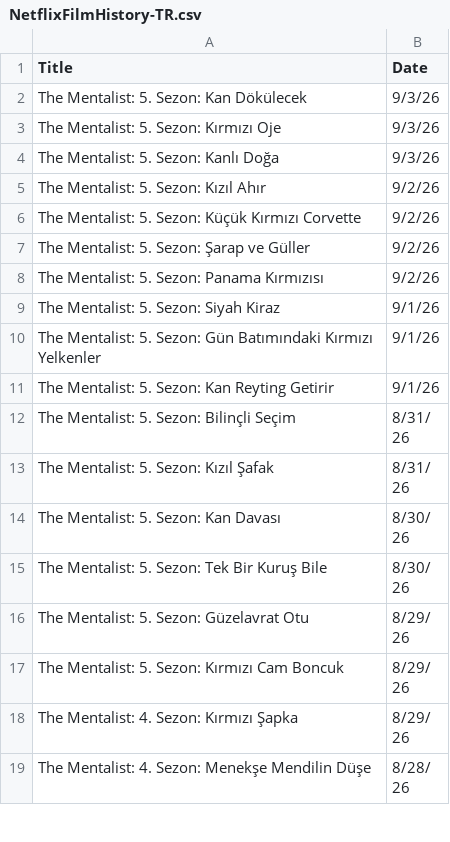
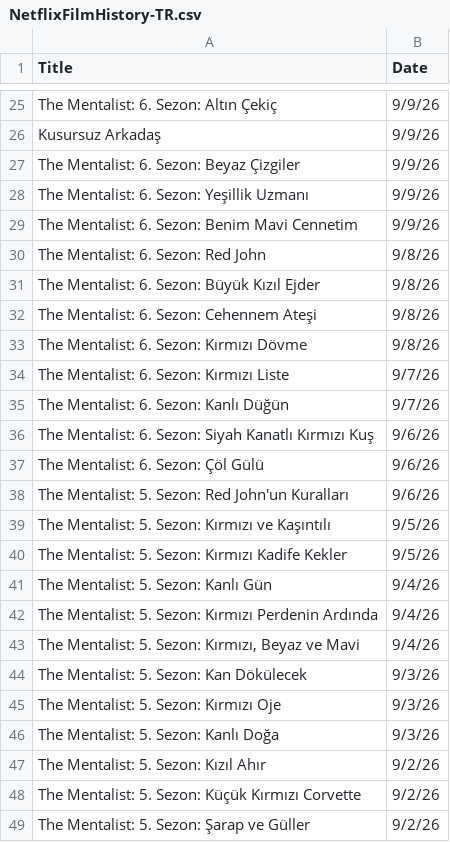
Before and after one commit to VedatBiner/flutter-codes, a CSV file: netflix_watchlist_v2_app/assets/database/NetflixFilmHistory-TR.csv, drawn as a sheet; only a part is shown, gaps mark what is left out; the shorter side is filled out with more unchanged rows; the diff covers the shown part only.

Commit message:
Netflix Watch List App v2 - new edits

```diff
--- a/netflix_watchlist_v2_app/assets/database/NetflixFilmHistory-TR.csv
+++ b/netflix_watchlist_v2_app/assets/database/NetflixFilmHistory-TR.csv
@@ -2 +25,20 @@ Title,Date
+"The Mentalist: 6. Sezon: Altın Çekiç","9/9/26"
+"Kusursuz Arkadaş","9/9/26"
+"The Mentalist: 6. Sezon: Beyaz Çizgiler","9/9/26"
+"The Mentalist: 6. Sezon: Yeşillik Uzmanı","9/9/26"
+"The Mentalist: 6. Sezon: Benim Mavi Cennetim","9/9/26"
+"The Mentalist: 6. Sezon: Red John","9/8/26"
+"The Mentalist: 6. Sezon: Büyük Kızıl Ejder","9/8/26"
+"The Mentalist: 6. Sezon: Cehennem Ateşi","9/8/26"
+"The Mentalist: 6. Sezon: Kırmızı Dövme","9/8/26"
+"The Mentalist: 6. Sezon: Kırmızı Liste","9/7/26"
+"The Mentalist: 6. Sezon: Kanlı Düğün","9/7/26"
+"The Mentalist: 6. Sezon: Siyah Kanatlı Kırmızı Kuş","9/6/26"
+"The Mentalist: 6. Sezon: Çöl Gülü","9/6/26"
+"The Mentalist: 5. Sezon: Red John'un Kuralları","9/6/26"
+"The Mentalist: 5. Sezon: Kırmızı ve Kaşıntılı","9/5/26"
+"The Mentalist: 5. Sezon: Kırmızı Kadife Kekler","9/5/26"
+"The Mentalist: 5. Sezon: Kanlı Gün","9/4/26"
+"The Mentalist: 5. Sezon: Kırmızı Perdenin Ardında","9/4/26"
+"The Mentalist: 5. Sezon: Kırmızı, Beyaz ve Mavi","9/4/26"
 "The Mentalist: 5. Sezon: Kan Dökülecek","9/3/26"
```
Also changed, not shown: 23 added rows elsewhere in this file, netflix_watchlist_v2_app/assets/database/NetflixFilmHistory-ENG.csv.
